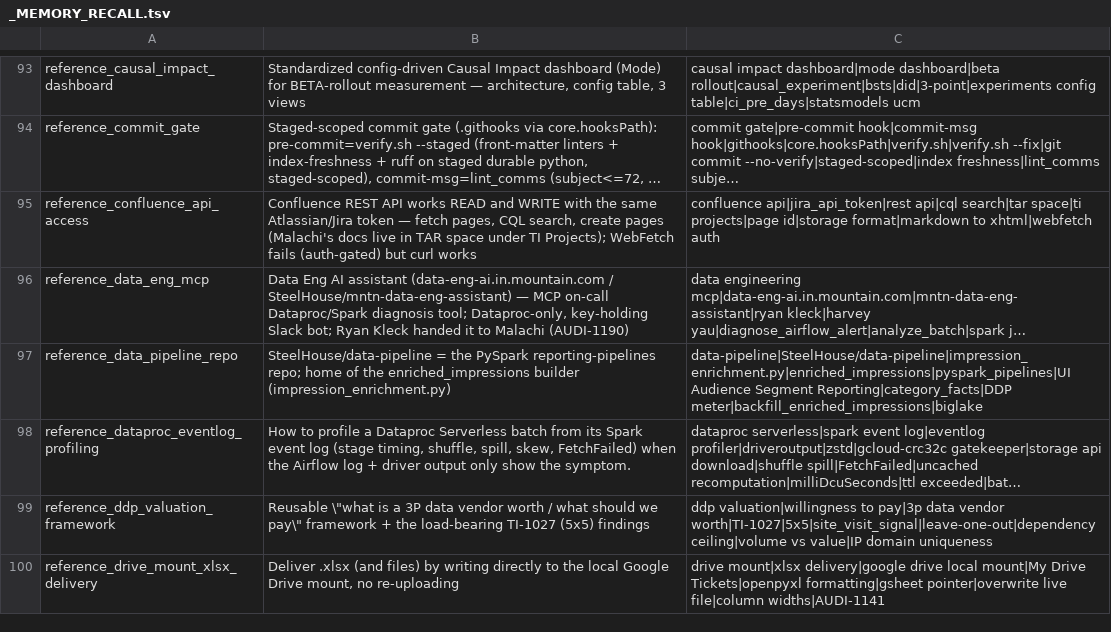
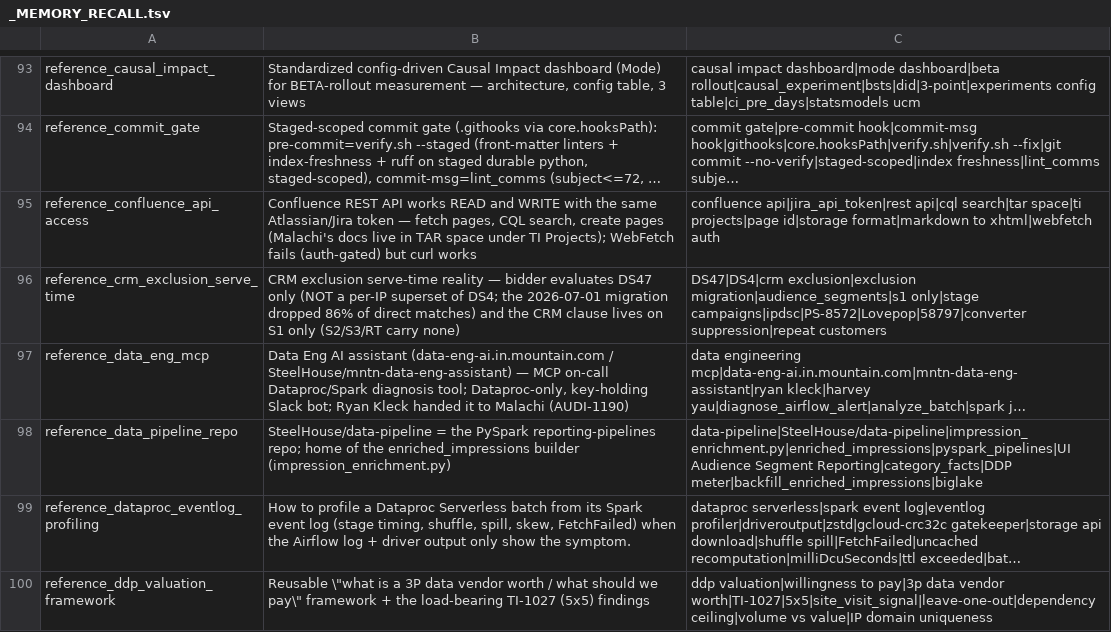
Before and after one commit to mdunn-mntn/malachi-workspace, a TSV file: knowledge/_MEMORY_RECALL.tsv, drawn as a sheet; only a part is shown, gaps mark what is left out; the shorter side is filled out with more unchanged rows; long unchanged cells end in …; the diff names each change by its address in the sheet, - before the commit and + after, or states it on an @@ line.

Commit message:
PS-8572: capture - DS47 not DS4 superset, S1-only CRM, block lookbacks
- data_knowledge: DS47 migration hole + S1-only CRM clauses; corrected
  advertiser_configurations windows to BLOCK lookbacks; 3-knob disambig
- data_catalog: ui_conversions.impression_time = first qualifying imp;
  no match-rate history in BQ; ipdsc IN UNNEST 10x pushdown; archive
  table naming (no audience_ prefix, order by create_time + version)
- memory: new reference_crm_exclusion_serve_time; BSD find -newermt gotcha

```diff
--- a/knowledge/_MEMORY_RECALL.tsv
+++ b/knowledge/_MEMORY_RECALL.tsv
+row 96: reference_crm_exclusion_serve_time | CRM exclusion serve-time reality — bidder evaluates DS47 only (NOT a per-IP superset of DS4; the 2026-07-01 migration dropped 86% of direct matches) and the CRM clause lives on S1 only (S2/S3/RT carry none) | DS47|DS4|crm exclusion|exclusion migration|audience_segments|s1 only|stage campaigns|ipdsc|PS-8572|Lovepop|58797|converter suppression|repeat customers
```
Also changed, not shown: 8 other files.
